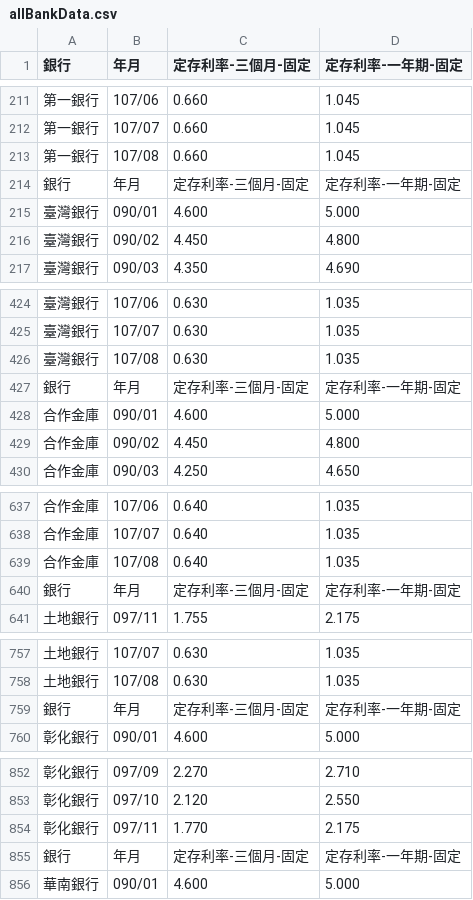
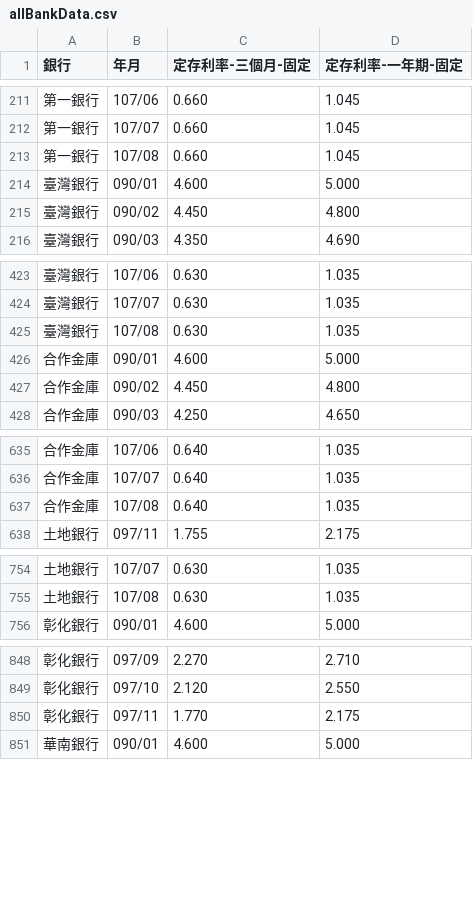
Before and after one commit to tpemartin/github-data, a CSV file: allBankData.csv, drawn as a sheet; only a part is shown, gaps mark what is left out.

Commit message:
Update allBankData.csv

```diff
--- a/allBankData.csv
+++ b/allBankData.csv
@@ -213,3 +213,2 @@
 第一銀行,107/08,0.660,1.045
-銀行,年月,定存利率-三個月-固定,定存利率-一年期-固定
 臺灣銀行,090/01,4.600,5.000
@@ -426,3 +425,2 @@
 臺灣銀行,107/08,0.630,1.035
-銀行,年月,定存利率-三個月-固定,定存利率-一年期-固定
 合作金庫,090/01,4.600,5.000
@@ -639,3 +637,2 @@
 合作金庫,107/08,0.640,1.035
-銀行,年月,定存利率-三個月-固定,定存利率-一年期-固定
 土地銀行,097/11,1.755,2.175
@@ -758,3 +755,2 @@
 土地銀行,107/08,0.630,1.035
-銀行,年月,定存利率-三個月-固定,定存利率-一年期-固定
 彰化銀行,090/01,4.600,5.000
@@ -854,3 +850,2 @@
 彰化銀行,097/11,1.770,2.175
-銀行,年月,定存利率-三個月-固定,定存利率-一年期-固定
 華南銀行,090/01,4.600,5.000
```
